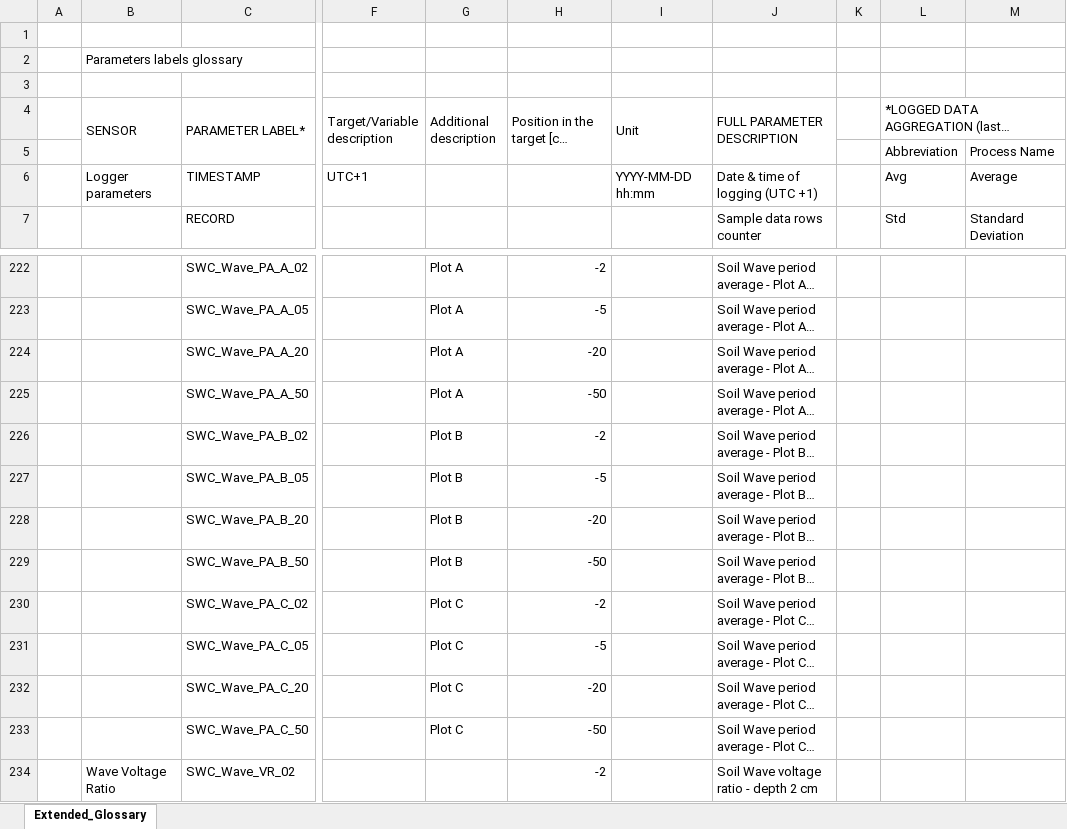
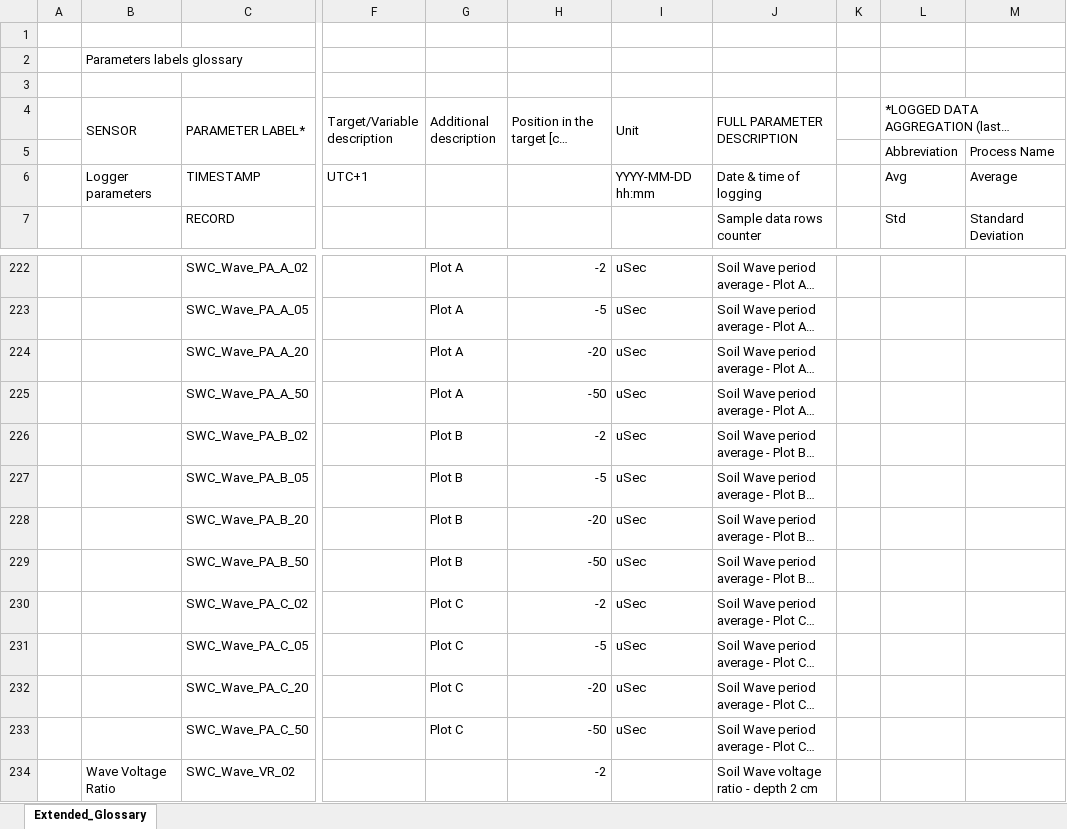
Before and after one commit to sdellachiesa/browser, an Excel workbook: static/dl/Official_Glossary.xlsx, sheet Extended_Glossary, drawn as a sheet; only a part is shown, gaps mark what is left out; long unchanged cells end in …; values as stored, in another font and other column widths than the file's, no cell formats; the diff covers the shown part only; the diff names each change by its address in the sheet, - before the commit and + after, or states it on an @@ line.

Commit message:
Bug fixing glossary

```diff
--- a/static/dl/Official_Glossary.xlsx (sheet Extended_Glossary)
+++ b/static/dl/Official_Glossary.xlsx (sheet Extended_Glossary)
-J6 (FULL PARAMETER DESCRIPTION): Date & time of logging (UTC +1)
+J6 (FULL PARAMETER DESCRIPTION): Date & time of logging
-I222:I233 (Unit): (empty)
+I222:I233 (Unit): uSec
```
Also changed, not shown: 24 edited cells elsewhere in this sheet, cell formats.
